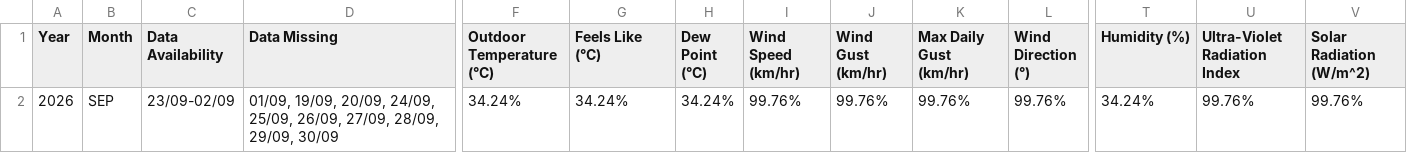
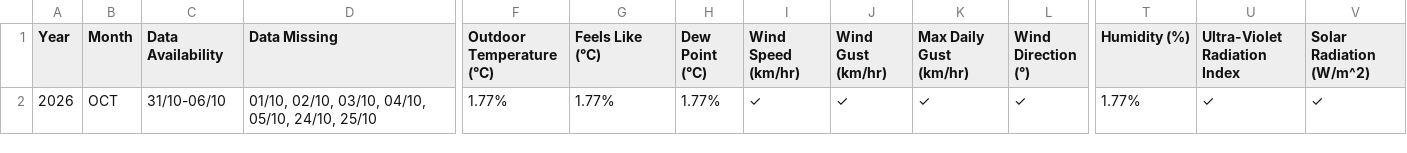
Before and after one commit to Metdata04/metadata_model, a CSV file: metadata_reports/Digana_Metadata_Report.csv, drawn as a sheet; only a part is shown, gaps mark what is left out; the diff names each change by its address in the sheet, - before the commit and + after, or states it on an @@ line.

Commit message:
Add/update metadata report for Digana

```diff
--- a/metadata_reports/Digana_Metadata_Report.csv
+++ b/metadata_reports/Digana_Metadata_Report.csv
-B2 (Month): SEP
+B2 (Month): OCT
-C2 (Data Availability): 23/09-02/09
+C2 (Data Availability): 31/10-06/10
-D2 (Data Missing): 01/09, 19/09, 20/09, 24/09, 25/09, 26/09, 27/09, 28/09, 29/09, 30/09
+D2 (Data Missing): 01/10, 02/10, 03/10, 04/10, 05/10, 24/10, 25/10
-F2 (Outdoor Temperature (°C)): 34.24%
+F2 (Outdoor Temperature (°C)): 1.77%
-G2 (Feels Like (°C)): 34.24%
+G2 (Feels Like (°C)): 1.77%
-H2 (Dew Point (°C)): 34.24%
+H2 (Dew Point (°C)): 1.77%
-I2 (Wind Speed (km/hr)): 99.76%
+I2 (Wind Speed (km/hr)): ✓
-J2 (Wind Gust (km/hr)): 99.76%
+J2 (Wind Gust (km/hr)): ✓
-K2 (Max Daily Gust (km/hr)): 99.76%
+K2 (Max Daily Gust (km/hr)): ✓
-L2 (Wind Direction (°)): 99.76%
+L2 (Wind Direction (°)): ✓
-T2 (Humidity (%)): 34.24%
+T2 (Humidity (%)): 1.77%
-U2 (Ultra-Violet Radiation Index): 99.76%
+U2 (Ultra-Violet Radiation Index): ✓
-V2 (Solar Radiation (W/m^2)): 99.76%
+V2 (Solar Radiation (W/m^2)): ✓
```
